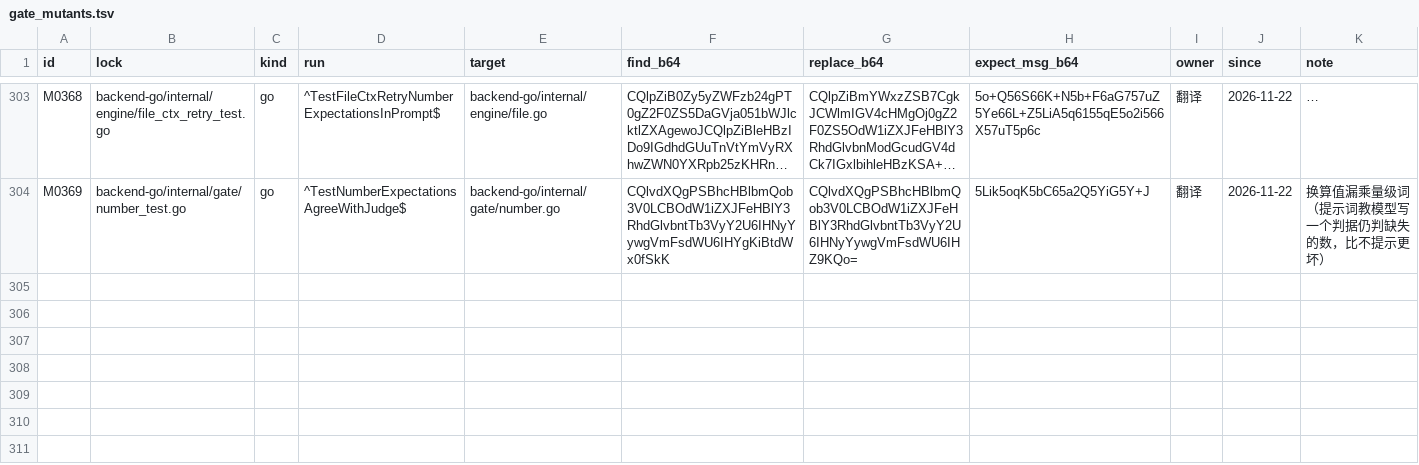
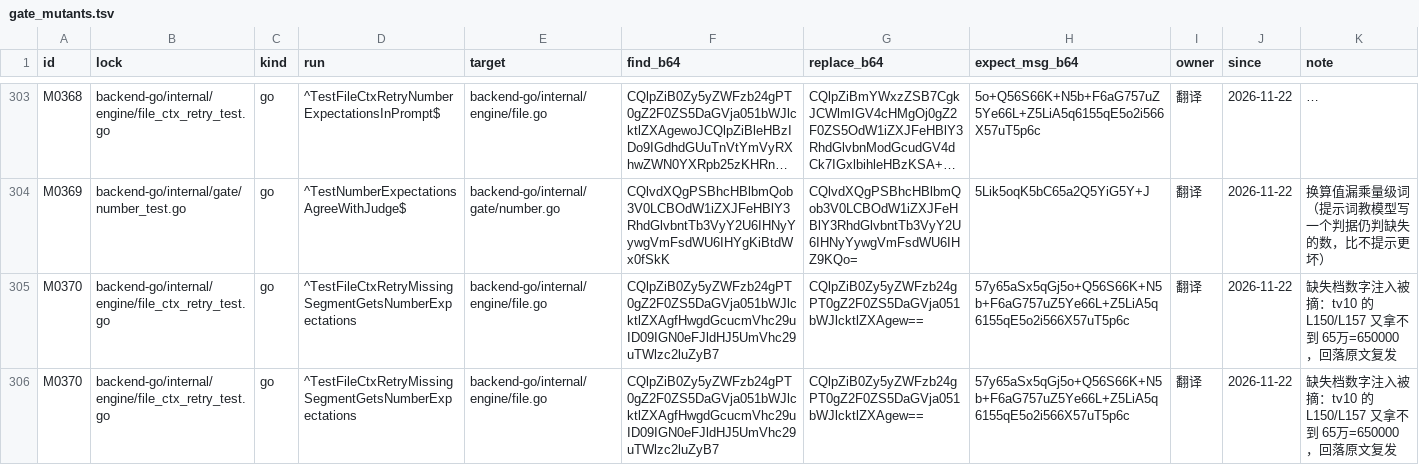
Before and after one commit to francisfernandez66666/rox-translator, a TSV file: scripts/gate_mutants.tsv, drawn as a sheet; only a part is shown, gaps mark what is left out; long unchanged cells end in …; the diff names each change by its address in the sheet, - before the commit and + after, or states it on an @@ line.

Commit message:
chore: 纯代码推送 a6af7581（由 scripts/push_code_only.sh 生成：零 .md、零 UI 交付包；本地文档提交留在 autosales 与 docs-local 侧）

```diff
--- a/scripts/gate_mutants.tsv
+++ b/scripts/gate_mutants.tsv
+row 305: M0370 | backend-go/internal/engine/file_ctx_retry_test.go | go | ^TestFileCtxRetryMissingSegmentGetsNumberExpectations | backend-go/internal/engine/file.go | CQlpZiB0Zy5yZWFzb24gPT0gZ2F0ZS5DaGVja051bWJlcktlZXAgfHwgdGcucmVhc29uID09IGN0eFJldHJ5UmVhc29uTWlzc2luZyB7 | CQlpZiB0Zy5yZWFzb24gPT0gZ2F0ZS5DaGVja051bWJlcktlZXAgew== | 57y65aSx5qGj5o+Q56S66K+N5b+F6aG757uZ5Ye66L+Z5LiA5q6155qE5o2i566X57uT5p6c | 翻译 | 2026-11-22 | 缺失档数字注入被摘：tv10 的 L150/L157 又拿不到 65万=650000，回落原文复发
+row 306: M0370 | backend-go/internal/engine/file_ctx_retry_test.go | go | ^TestFileCtxRetryMissingSegmentGetsNumberExpectations | backend-go/internal/engine/file.go | CQlpZiB0Zy5yZWFzb24gPT0gZ2F0ZS5DaGVja051bWJlcktlZXAgfHwgdGcucmVhc29uID09IGN0eFJldHJ5UmVhc29uTWlzc2luZyB7 | CQlpZiB0Zy5yZWFzb24gPT0gZ2F0ZS5DaGVja051bWJlcktlZXAgew== | 57y65aSx5qGj5o+Q56S66K+N5b+F6aG757uZ5Ye66L+Z5LiA5q6155qE5o2i566X57uT5p6c | 翻译 | 2026-11-22 | 缺失档数字注入被摘：tv10 的 L150/L157 又拿不到 65万=650000，回落原文复发
```
Also changed, not shown: 4 other files.
